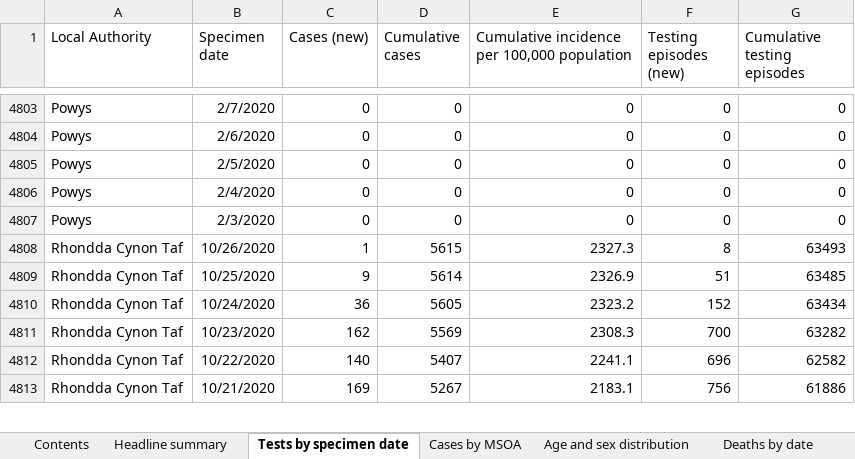
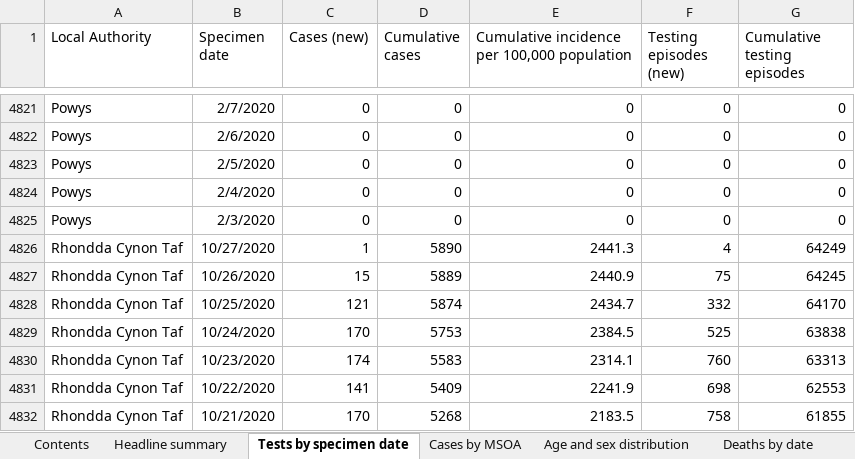
Before and after one commit to geeogi/covid-19-uk-data, an Excel workbook: data/raw/phw/Rapid COVID-19 surveillance data.xlsx, sheet Tests by specimen date, drawn as a sheet; only a part is shown, gaps mark what is left out; values as stored, in another font and other column widths than the file's, no borders; addresses are those after the commit; the diff covers the shown part only; the diff names each change by its address in the sheet, - before the commit and + after, or states it on an @@ line.

```diff
--- a/data/raw/phw/Rapid COVID-19 surveillance data.xlsx (sheet Tests by specimen date)
+++ b/data/raw/phw/Rapid COVID-19 surveillance data.xlsx (sheet Tests by specimen date)
+row 4826: Rhondda Cynon Taf | 10/27/2020 | 1 | 5890 | 2441.3 | 4 | 64249
-C4827 (Cases (new)): 1
+C4827 (Cases (new)): 15
-D4827 (Cumulative cases): 5615
+D4827 (Cumulative cases): 5889
-E4827: 2327.3
+E4827: 2440.9
-F4827 (Testing episodes (new)): 8
+F4827 (Testing episodes (new)): 75
-G4827 (Cumulative testing episodes): 63493
+G4827 (Cumulative testing episodes): 64245
-C4828 (Cases (new)): 9
+C4828 (Cases (new)): 121
-D4828 (Cumulative cases): 5614
+D4828 (Cumulative cases): 5874
-E4828: 2326.9
+E4828: 2434.7
-F4828 (Testing episodes (new)): 51
+F4828 (Testing episodes (new)): 332
-G4828 (Cumulative testing episodes): 63485
+G4828 (Cumulative testing episodes): 64170
-C4829 (Cases (new)): 36
+C4829 (Cases (new)): 170
-D4829 (Cumulative cases): 5605
+D4829 (Cumulative cases): 5753
-E4829: 2323.2
+E4829: 2384.5
-F4829 (Testing episodes (new)): 152
+F4829 (Testing episodes (new)): 525
-G4829 (Cumulative testing episodes): 63434
+G4829 (Cumulative testing episodes): 63838
-C4830 (Cases (new)): 162
+C4830 (Cases (new)): 174
-D4830 (Cumulative cases): 5569
+D4830 (Cumulative cases): 5583
-E4830: 2308.3
+E4830: 2314.1
-F4830 (Testing episodes (new)): 700
+F4830 (Testing episodes (new)): 760
-G4830 (Cumulative testing episodes): 63282
+G4830 (Cumulative testing episodes): 63313
-C4831 (Cases (new)): 140
+C4831 (Cases (new)): 141
-D4831 (Cumulative cases): 5407
+D4831 (Cumulative cases): 5409
-E4831: 2241.1
+E4831: 2241.9
-F4831 (Testing episodes (new)): 696
+F4831 (Testing episodes (new)): 698
-G4831 (Cumulative testing episodes): 62582
+G4831 (Cumulative testing episodes): 62553
-C4832 (Cases (new)): 169
+C4832 (Cases (new)): 170
-D4832 (Cumulative cases): 5267
+D4832 (Cumulative cases): 5268
-E4832: 2183.1
+E4832: 2183.5
-F4832 (Testing episodes (new)): 756
+F4832 (Testing episodes (new)): 758
-G4832 (Cumulative testing episodes): 61886
+G4832 (Cumulative testing episodes): 61855
```
Also changed, not shown: 23 added rows and 1611 edited cells elsewhere in this sheet, sheet Cases by MSOA, sheet Deaths by date, sheet Age and sex distribution, sheet Total tests authorised, sheet Headline summary, sheet Deaths by LHB, 1 more sheet, charts or pictures, 8 other files.
